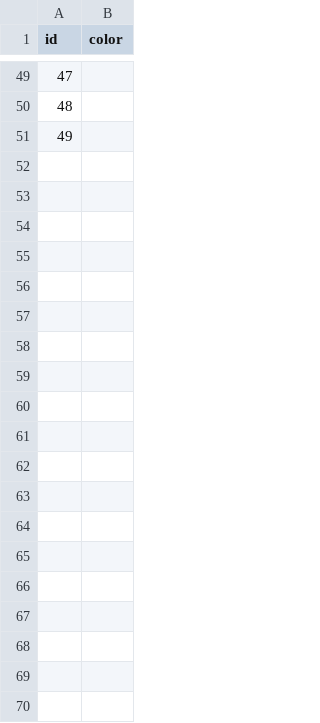
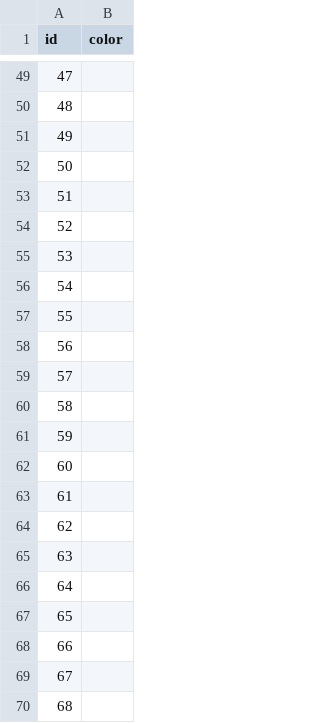
Before and after one commit to luthierycosta/CE-trab-mesa, a CSV file: results.csv, drawn as a sheet; only a part is shown, gaps mark what is left out; the diff covers the shown part only.

```diff
--- a/results.csv
+++ b/results.csv
@@ -51 +51,20 @@
 "49",""
+"50",""
+"51",""
+"52",""
+"53",""
+"54",""
+"55",""
+"56",""
+"57",""
+"58",""
+"59",""
+"60",""
+"61",""
+"62",""
+"63",""
+"64",""
+"65",""
+"66",""
+"67",""
+"68",""
```
Also changed, not shown: 51 added rows elsewhere in this file, 5 other files.
